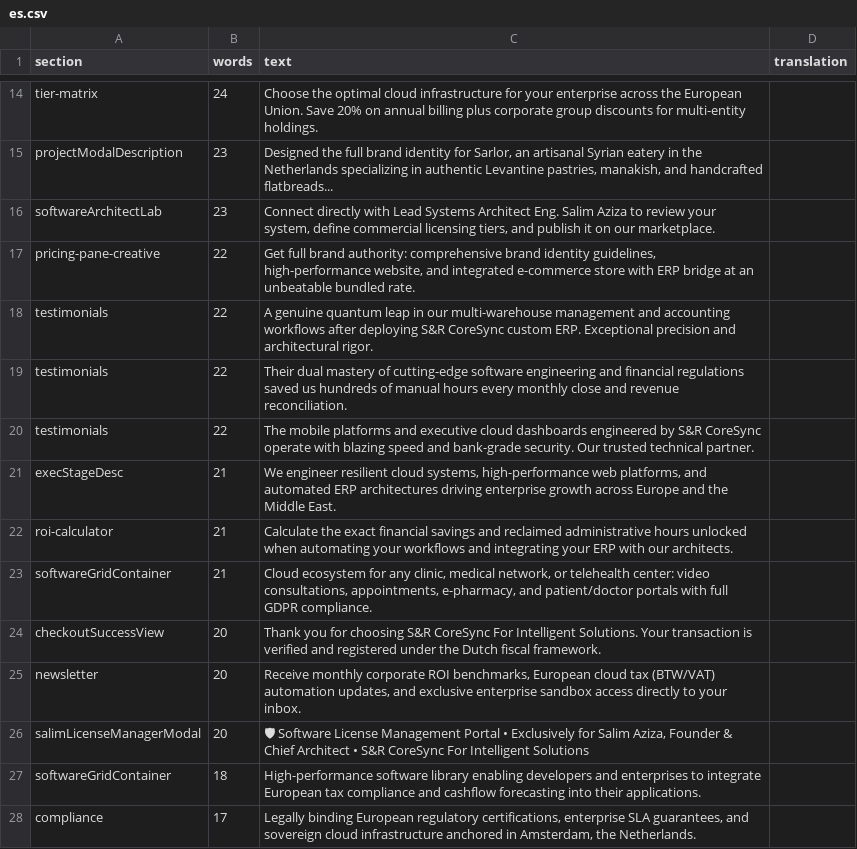
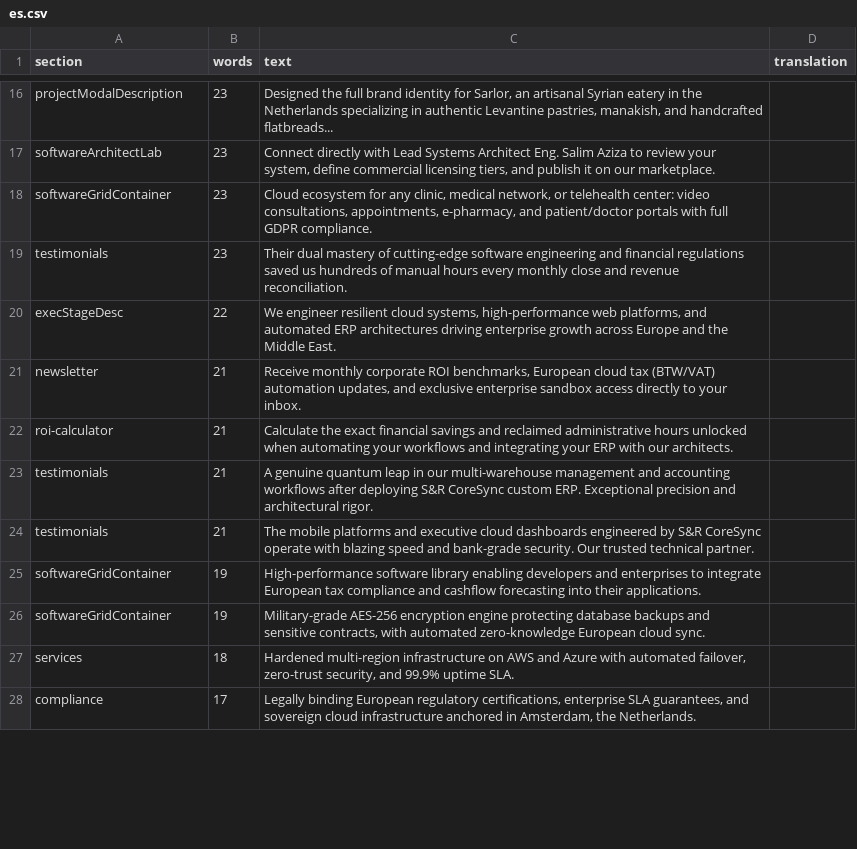
Before and after one commit to S-R-CoreSync/SR-CoreSync-For-Intelgent-Solutions, a CSV file: docs/i18n-en/es.csv, drawn as a sheet; only a part is shown, gaps mark what is left out; removed rows and columns are numbered as before the commit, all else as after; the diff covers the shown part only; the diff names each change by its address in the sheet, - before the commit and + after, or states it on an @@ line.

```diff
--- a/docs/i18n-en/es.csv
+++ b/docs/i18n-en/es.csv
-row 14: tier-matrix | 24 | Choose the optimal cloud infrastructure for your enterprise across the European Union. Save 20% on annual billing plus corporate group discounts for multi-entity holdings.
-row 17: pricing-pane-creative | 22 | Get full brand authority: comprehensive brand identity guidelines, high-performance website, and integrated e-commerce store with ERP bridge at an unbeatable bundled rate.
-row 18: testimonials | 22 | A genuine quantum leap in our multi-warehouse management and accounting workflows after deploying S&R CoreSync custom ERP. Exceptional precision and architectural rigor.
+row 18: softwareGridContainer | 23 | Cloud ecosystem for any clinic, medical network, or telehealth center: video consultations, appointments, e-pharmacy, and patient/doctor portals with full GDPR compliance.
-B19 (words): 22
+B19 (words): 23
-row 20: testimonials | 22 | The mobile platforms and executive cloud dashboards engineered by S&R CoreSync operate with blazing speed and bank-grade security. Our trusted technical partner.
-B20 (words): 21
+B20 (words): 22
+row 21: newsletter | 21 | Receive monthly corporate ROI benchmarks, European cloud tax (BTW/VAT) automation updates, and exclusive enterprise sandbox access directly to your inbox.
+row 23: testimonials | 21 | A genuine quantum leap in our multi-warehouse management and accounting workflows after deploying S&R CoreSync custom ERP. Exceptional precision and architectural rigor.
-A24 (section): softwareGridContainer
+A24 (section): testimonials
-C24 (text): Cloud ecosystem for any clinic, medical network, or telehealth center: video consultations, appointments, e-pharmacy, and patient/doctor portals with full GDPR compliance.
+C24 (text): The mobile platforms and executive cloud dashboards engineered by S&R CoreSync operate with blazing speed and bank-grade security. Our trusted technical partner.
-row 24: checkoutSuccessView | 20 | Thank you for choosing S&R CoreSync For Intelligent Solutions. Your transaction is verified and registered under the Dutch fiscal framework.
-row 25: newsletter | 20 | Receive monthly corporate ROI benchmarks, European cloud tax (BTW/VAT) automation updates, and exclusive enterprise sandbox access directly to your inbox.
-row 26: salimLicenseManagerModal | 20 | 🛡 Software License Management Portal • Exclusively for Salim Aziza, Founder & Chief Architect • S&R CoreSync For Intelligent Solutions
-B25 (words): 18
+B25 (words): 19
+row 26: softwareGridContainer | 19 | Military-grade AES-256 encryption engine protecting database backups and sensitive contracts, with automated zero-knowledge European cloud sync.
+row 27: services | 18 | Hardened multi-region infrastructure on AWS and Azure with automated failover, zero-trust security, and 99.9% uptime SLA.
```
Also changed, not shown: 16 added rows, 29 removed rows and 5 edited cells elsewhere in this file, docs/i18n-en/it.csv, docs/i18n-en/pl.csv, 2 other files.
